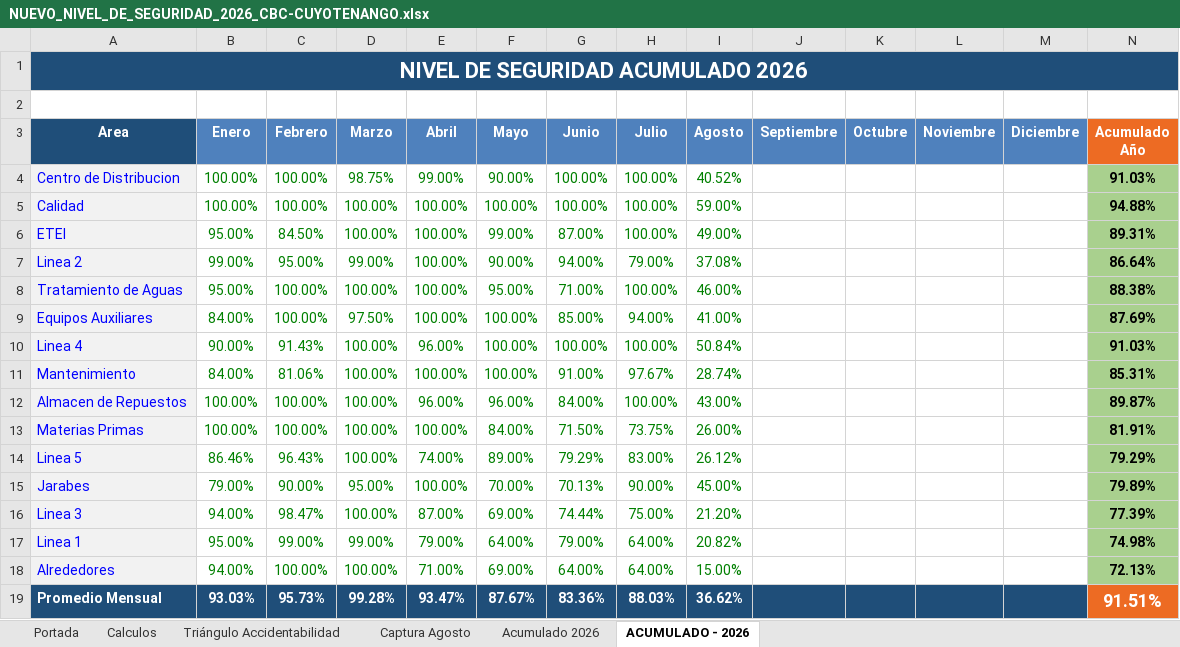
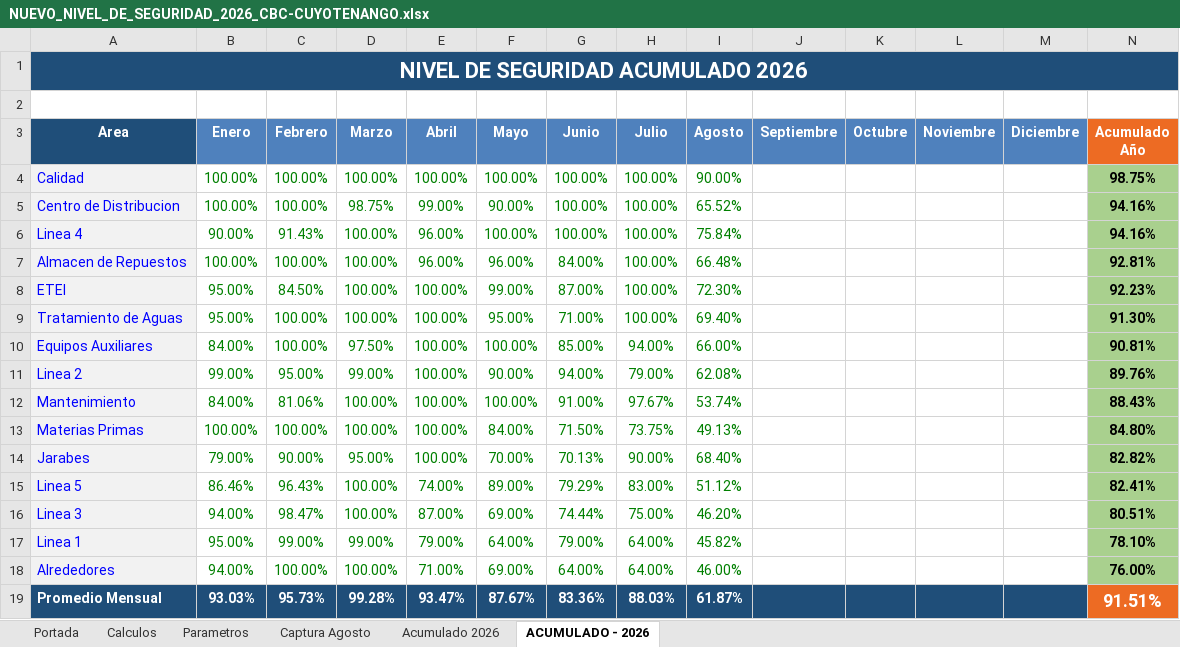
Before and after one commit to gestorssocuyo2026/DASHBOARDACTOSYCONDICIONES, an Excel workbook: NUEVO_NIVEL_DE_SEGURIDAD_2026_CBC-CUYOTENANGO.xlsx, sheet ACUMULADO - 2026, drawn as a sheet; values as stored, in another font and other column widths than the file's, no borders; removed rows and columns are numbered as before the commit, all else as after; the diff names each change by its address in the sheet, - before the commit and + after, or states it on an @@ line.

```diff
--- a/NUEVO_NIVEL_DE_SEGURIDAD_2026_CBC-CUYOTENANGO.xlsx (sheet ACUMULADO - 2026)
+++ b/NUEVO_NIVEL_DE_SEGURIDAD_2026_CBC-CUYOTENANGO.xlsx (sheet ACUMULADO - 2026)
@@ sheet tab hidden: Triángulo Accidentabilidad @@
@@ sheet tab unhidden: Parametros @@
-row 4: Centro de Distribucion | 100.00% | 100.00% | 98.75% | 99.00% | 90.00% | 100.00% | 100.00% | 40.52% |  |  |  |  | 91.03%
-I4 (Agosto): 59.00%
+I4 (Agosto): 90.00%
-N4 (Acumulado Año): 94.88%
+N4 (Acumulado Año): 98.75%
+row 5: Centro de Distribucion | 100.00% | 100.00% | 98.75% | 99.00% | 90.00% | 100.00% | 100.00% | 65.52% |  |  |  |  | 94.16%
+row 6: Linea 4 | 90.00% | 91.43% | 100.00% | 96.00% | 100.00% | 100.00% | 100.00% | 75.84% |  |  |  |  | 94.16%
+row 7: Almacen de Repuestos | 100.00% | 100.00% | 100.00% | 96.00% | 96.00% | 84.00% | 100.00% | 66.48% |  |  |  |  | 92.81%
-I8 (Agosto): 49.00%
+I8 (Agosto): 72.30%
-N8 (Acumulado Año): 89.31%
+N8 (Acumulado Año): 92.23%
-row 7: Linea 2 | 99.00% | 95.00% | 99.00% | 100.00% | 90.00% | 94.00% | 79.00% | 37.08% |  |  |  |  | 86.64%
-I9 (Agosto): 46.00%
+I9 (Agosto): 69.40%
-N9 (Acumulado Año): 88.38%
+N9 (Acumulado Año): 91.30%
-I10 (Agosto): 41.00%
+I10 (Agosto): 66.00%
-N10 (Acumulado Año): 87.69%
+N10 (Acumulado Año): 90.81%
-row 10: Linea 4 | 90.00% | 91.43% | 100.00% | 96.00% | 100.00% | 100.00% | 100.00% | 50.84% |  |  |  |  | 91.03%
+row 11: Linea 2 | 99.00% | 95.00% | 99.00% | 100.00% | 90.00% | 94.00% | 79.00% | 62.08% |  |  |  |  | 89.76%
-I12 (Agosto): 28.74%
+I12 (Agosto): 53.74%
-N12 (Acumulado Año): 85.31%
+N12 (Acumulado Año): 88.43%
-row 12: Almacen de Repuestos | 100.00% | 100.00% | 100.00% | 96.00% | 96.00% | 84.00% | 100.00% | 43.00% |  |  |  |  | 89.87%
-I13 (Agosto): 26.00%
+I13 (Agosto): 49.13%
-N13 (Acumulado Año): 81.91%
+N13 (Acumulado Año): 84.80%
-row 14: Linea 5 | 86.46% | 96.43% | 100.00% | 74.00% | 89.00% | 79.29% | 83.00% | 26.12% |  |  |  |  | 79.29%
-I14 (Agosto): 45.00%
+I14 (Agosto): 68.40%
-N14 (Acumulado Año): 79.89%
+N14 (Acumulado Año): 82.82%
+row 15: Linea 5 | 86.46% | 96.43% | 100.00% | 74.00% | 89.00% | 79.29% | 83.00% | 51.12% |  |  |  |  | 82.41%
-I16 (Agosto): 21.20%
+I16 (Agosto): 46.20%
-N16 (Acumulado Año): 77.39%
+N16 (Acumulado Año): 80.51%
-I17 (Agosto): 20.82%
+I17 (Agosto): 45.82%
-N17 (Acumulado Año): 74.98%
+N17 (Acumulado Año): 78.10%
-I18 (Agosto): 15.00%
+I18 (Agosto): 46.00%
-N18 (Acumulado Año): 72.13%
+N18 (Acumulado Año): 76.00%
-I19 (Agosto): 36.62%
+I19 (Agosto): 61.87%
```
Also changed, not shown: sheet Captura Agosto, sheet Acumulado 2026, sheet Calculos, sheet Portada, hidden cells, charts or pictures.
